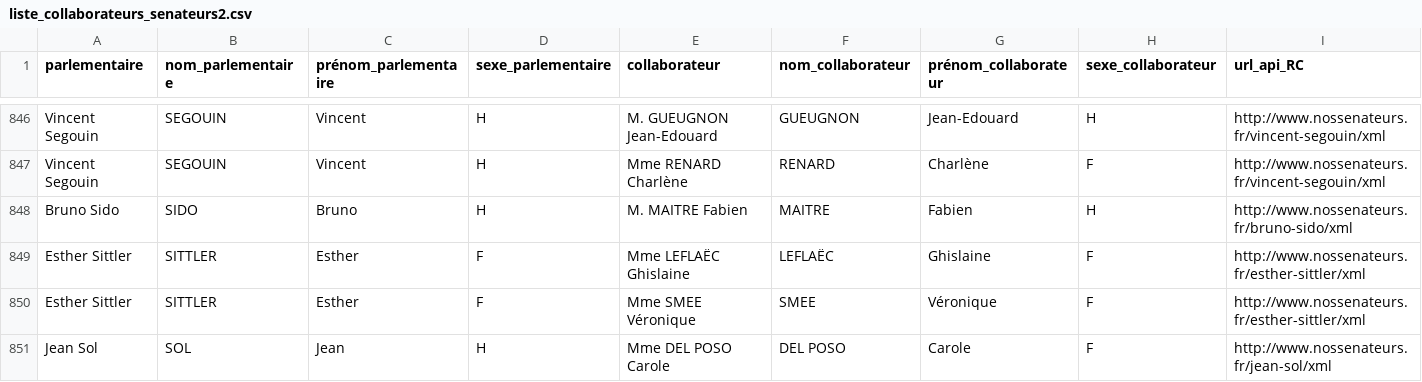
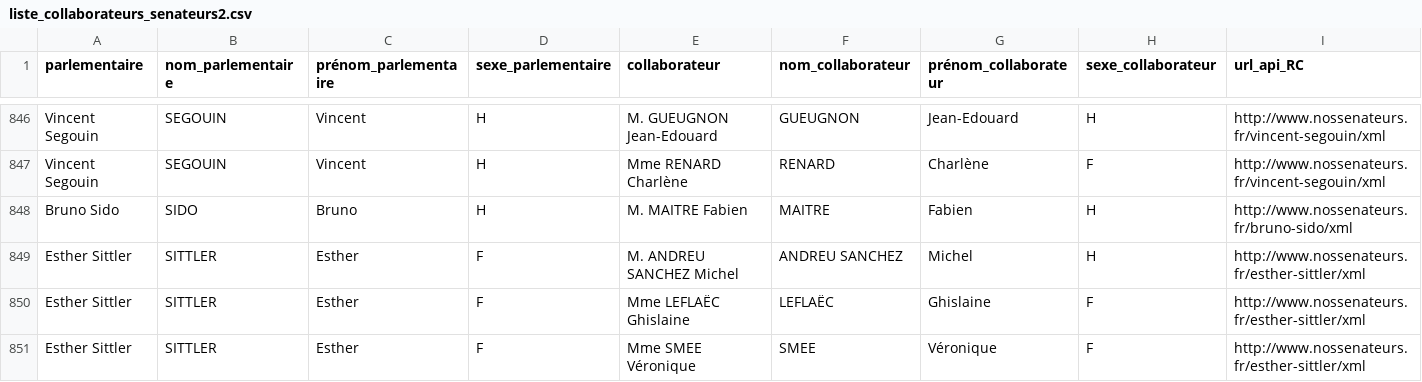
Before and after one commit to regardscitoyens/Collaborateurs-Parlement, a CSV file: data/liste_collaborateurs_senateurs2.csv, drawn as a sheet; only a part is shown, gaps mark what is left out; the shorter side is filled out with more unchanged rows; rows hold the shown columns only; the diff names each change by its address in the sheet, - before the commit and + after, or states it on an @@ line.

```diff
--- a/data/liste_collaborateurs_senateurs2.csv
+++ b/data/liste_collaborateurs_senateurs2.csv
+row 849: Esther Sittler | SITTLER | Esther | F | M. ANDREU SANCHEZ Michel | ANDREU SANCHEZ | Michel | H | http://www.nossenateurs.fr/esther-sittler/xml
```
Also changed, not shown: data/liste_senateurs_collaborateurs.csv, 3 other files.
